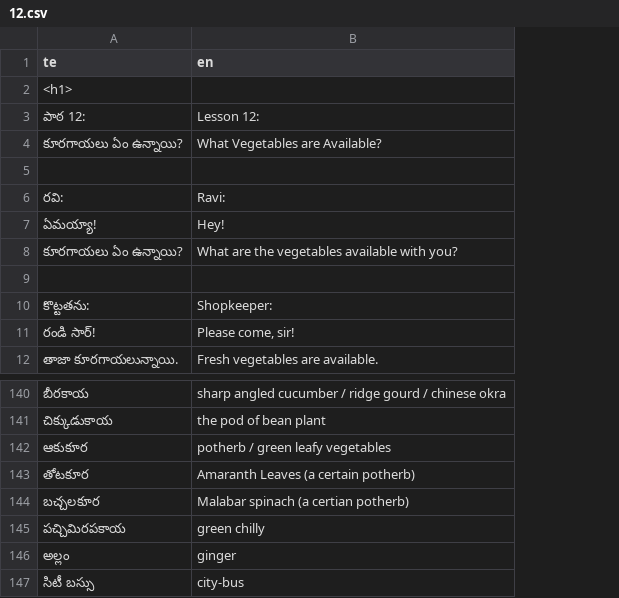
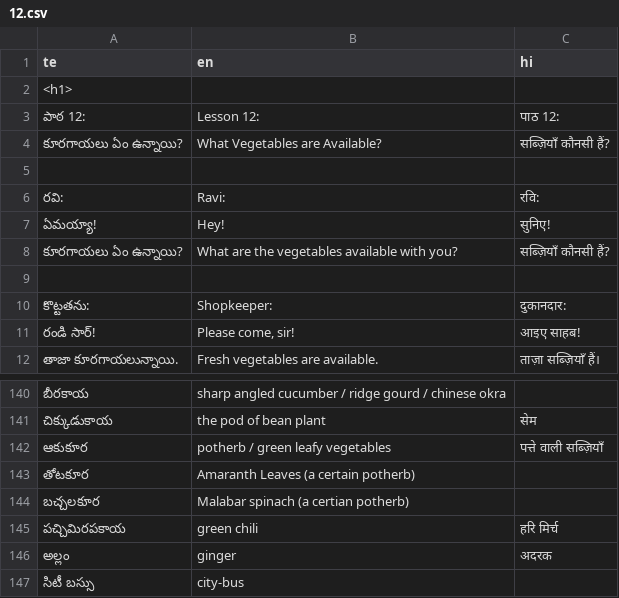
Before and after one commit to sharmaeklavya2/narrator-ws, a CSV file: articles/ict/12.csv, drawn as a sheet; only a part is shown, gaps mark what is left out; the diff names each change by its address in the sheet, - before the commit and + after, or states it on an @@ line.

```diff
--- a/articles/ict/12.csv
+++ b/articles/ict/12.csv
+column C (hi), rows 3-12: पाठ 12: | सब्ज़ियाँ कौनसी हैं? |  | रवि: | सुनिए! | सब्ज़ियाँ कौनसी हैं? |  | दुकानदार: | आइए साहब! | ताज़ा सब्ज़ियाँ हैं।; rows 141-146: सेम | पत्ते वाली सब्ज़ियाँ |  |  | हरि मिर्च | अदरक
-B145 (en): green chilly
+B145 (en): green chili
```
Also changed, not shown: articles/ict/13.csv.
